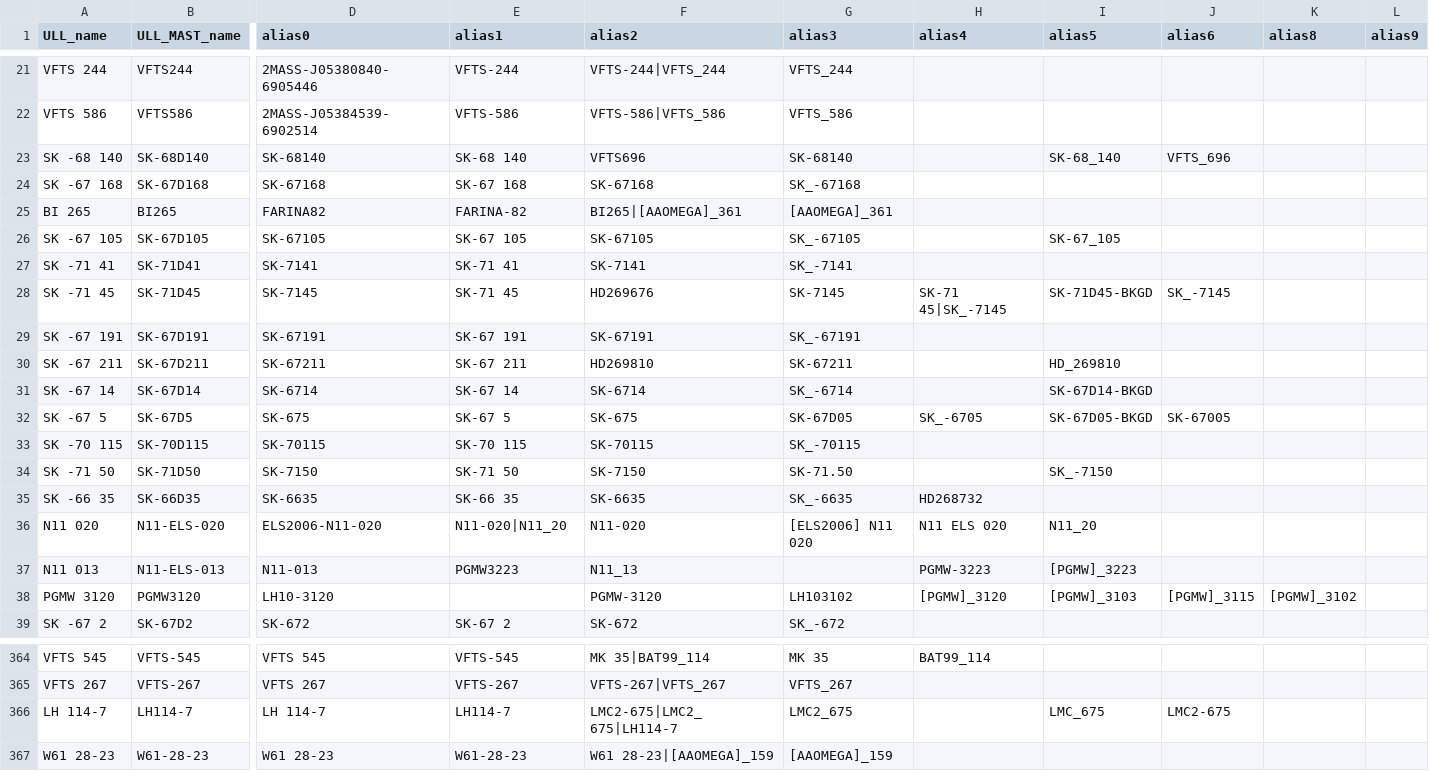
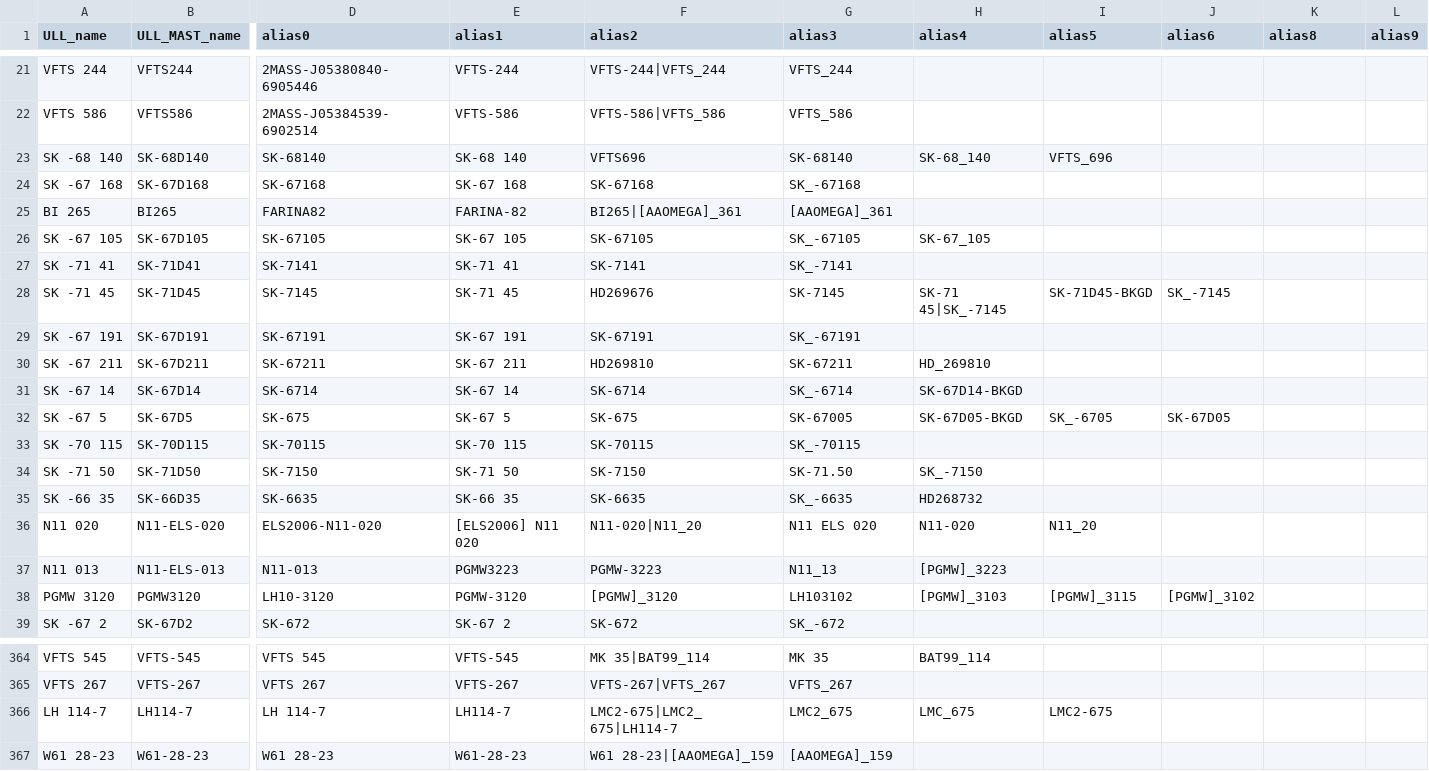
Before and after one commit to spacetelescope/ullyses-utils, a CSV file: utils/data/target_metadata/pd_all_aliases.csv, drawn as a sheet; only a part is shown, gaps mark what is left out; the diff covers the shown part only; the diff names each change by its address in the sheet, - before the commit and + after, or states it on an @@ line.

Commit message:
Rename Sextans A targets to GHF. Always ensure alias columns are populated from left to right

```diff
--- a/utils/data/target_metadata/pd_all_aliases.csv
+++ b/utils/data/target_metadata/pd_all_aliases.csv
-H23 (alias4): (empty)
+H23 (alias4): SK-68_140
-I23 (alias5): SK-68_140
+I23 (alias5): VFTS_696
-J23 (alias6): VFTS_696
+J23 (alias6): (empty)
-H26 (alias4): (empty)
+H26 (alias4): SK-67_105
-I26 (alias5): SK-67_105
+I26 (alias5): (empty)
-H30 (alias4): (empty)
+H30 (alias4): HD_269810
-I30 (alias5): HD_269810
+I30 (alias5): (empty)
-H31 (alias4): (empty)
+H31 (alias4): SK-67D14-BKGD
-I31 (alias5): SK-67D14-BKGD
+I31 (alias5): (empty)
-G32 (alias3): SK-67D05
+G32 (alias3): SK-67005
-H32 (alias4): SK_-6705
+H32 (alias4): SK-67D05-BKGD
-I32 (alias5): SK-67D05-BKGD
+I32 (alias5): SK_-6705
-J32 (alias6): SK-67005
+J32 (alias6): SK-67D05
-H34 (alias4): (empty)
+H34 (alias4): SK_-7150
-I34 (alias5): SK_-7150
+I34 (alias5): (empty)
-E36 (alias1): N11-020|N11_20
+E36 (alias1): [ELS2006] N11 020
-F36 (alias2): N11-020
+F36 (alias2): N11-020|N11_20
-G36 (alias3): [ELS2006] N11 020
+G36 (alias3): N11 ELS 020
-H36 (alias4): N11 ELS 020
+H36 (alias4): N11-020
-F37 (alias2): N11_13
+F37 (alias2): PGMW-3223
-G37 (alias3): (empty)
+G37 (alias3): N11_13
-H37 (alias4): PGMW-3223
+H37 (alias4): [PGMW]_3223
-I37 (alias5): [PGMW]_3223
+I37 (alias5): (empty)
-E38 (alias1): (empty)
+E38 (alias1): PGMW-3120
-F38 (alias2): PGMW-3120
+F38 (alias2): [PGMW]_3120
-H38 (alias4): [PGMW]_3120
+H38 (alias4): [PGMW]_3103
-I38 (alias5): [PGMW]_3103
+I38 (alias5): [PGMW]_3115
-J38 (alias6): [PGMW]_3115
+J38 (alias6): [PGMW]_3102
-K38 (alias8): [PGMW]_3102
+K38 (alias8): (empty)
-H366 (alias4): (empty)
+H366 (alias4): LMC_675
-I366 (alias5): LMC_675
+I366 (alias5): LMC2-675
-J366 (alias6): LMC2-675
+J366 (alias6): (empty)
```
Also changed, not shown: 68 edited cells elsewhere in this file, 2 other files.
